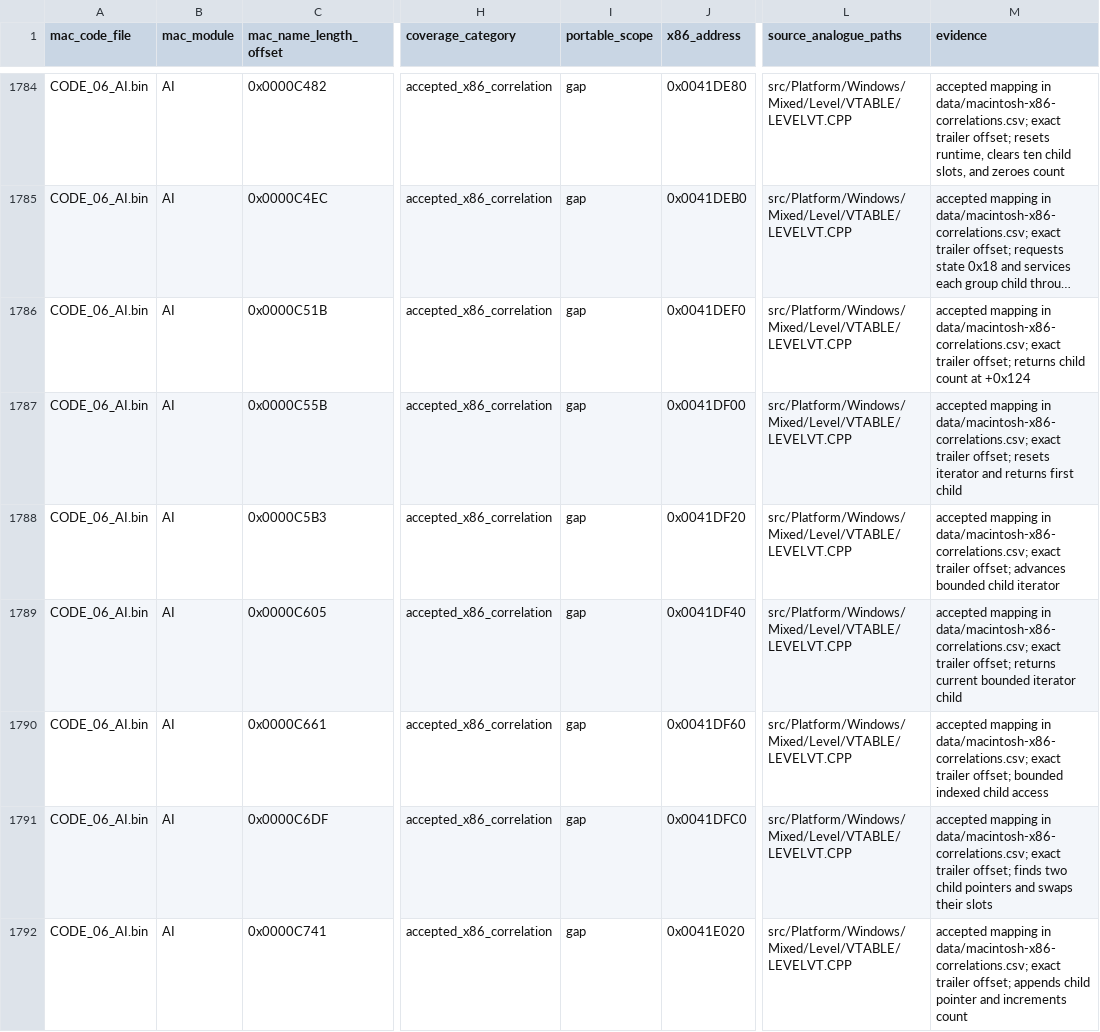
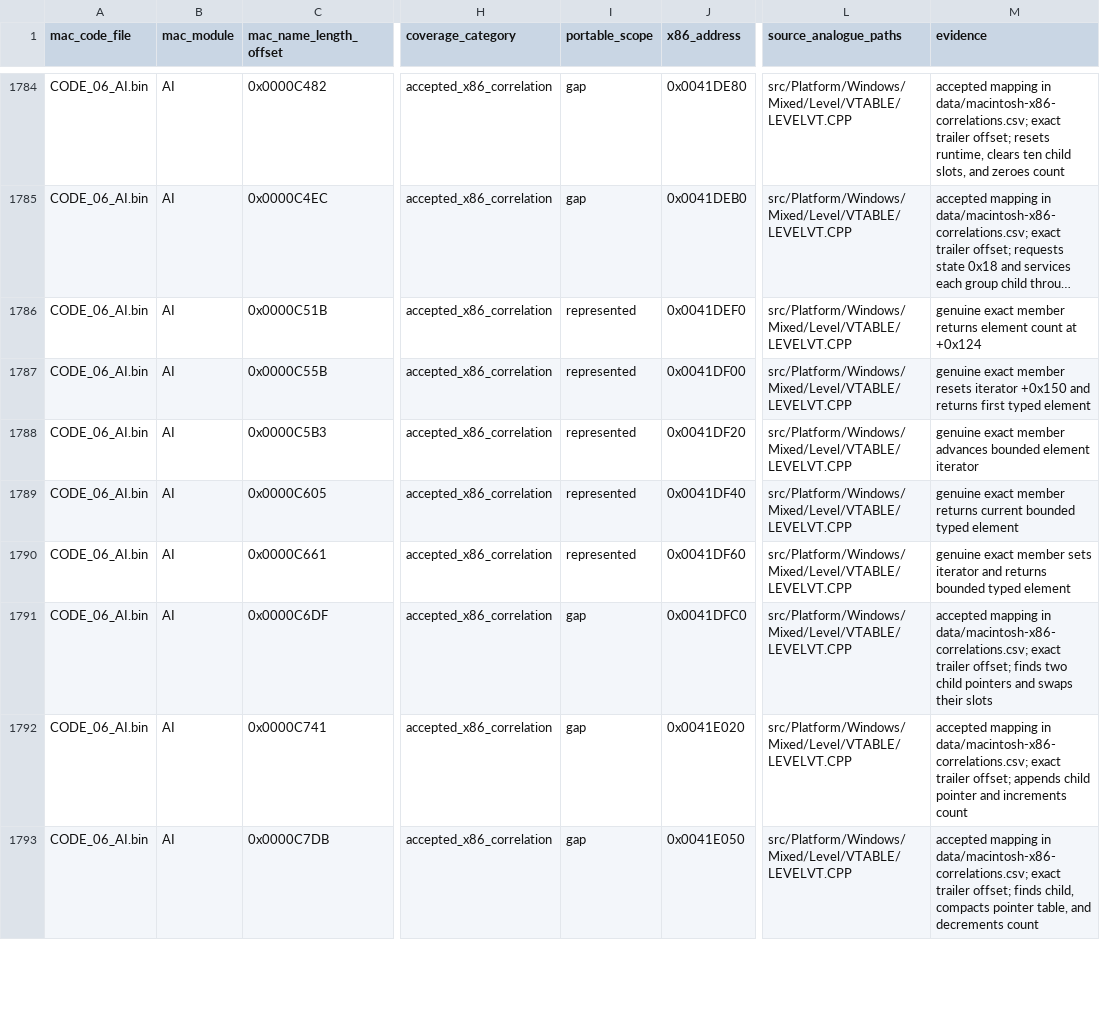
Before and after one commit to vonhoff/lemball-decomp, a CSV file: data/macintosh-symbol-coverage.csv, drawn as a sheet; only a part is shown, gaps mark what is left out; the shorter side is filled out with more unchanged rows; long unchanged cells end in …; the diff names each change by its address in the sheet, - before the commit and + after, or states it on an @@ line.

Commit message:
Restore generic group iterator ownership

```diff
--- a/data/macintosh-symbol-coverage.csv
+++ b/data/macintosh-symbol-coverage.csv
-I1786:I1790 (portable_scope): gap
+I1786:I1790 (portable_scope): represented
-M1786 (evidence): accepted mapping in data/macintosh-x86-correlations.csv; exact trailer offset; returns child count at…
+M1786 (evidence): genuine exact member returns element count at…
-M1787 (evidence): accepted mapping in data/macintosh-x86-correlations.csv; exact trailer offset; resets iterator and returns first child
+M1787 (evidence): genuine exact member resets iterator +0x150 and returns first typed element
-M1788 (evidence): accepted mapping in data/macintosh-x86-correlations.csv; exact trailer offset; advances bounded child iterator
+M1788 (evidence): genuine exact member advances bounded element iterator
-M1789 (evidence): accepted mapping in data/macintosh-x86-correlations.csv; exact trailer offset; returns current bounded iterator child
+M1789 (evidence): genuine exact member returns current bounded typed element
-M1790 (evidence): accepted mapping in data/macintosh-x86-correlations.csv; exact trailer offset; bounded indexed child access
+M1790 (evidence): genuine exact member sets iterator and returns bounded typed element
```
Also changed, not shown: 2 other files.
